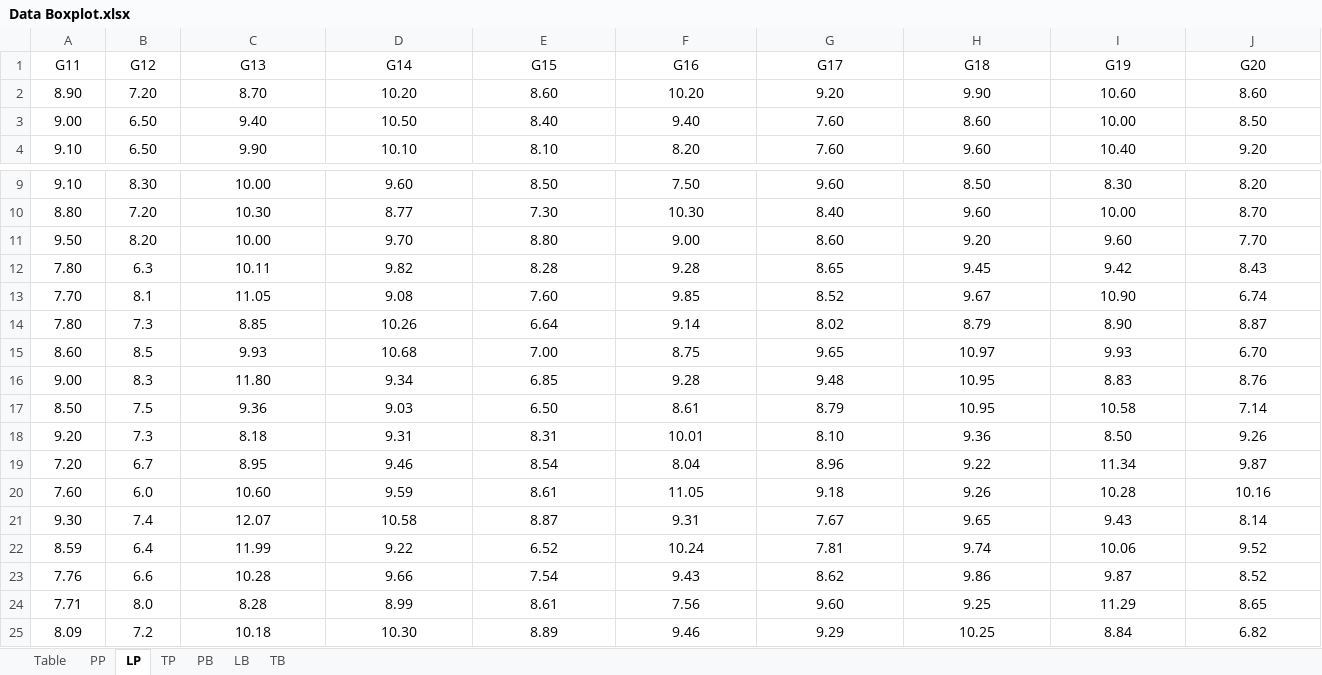
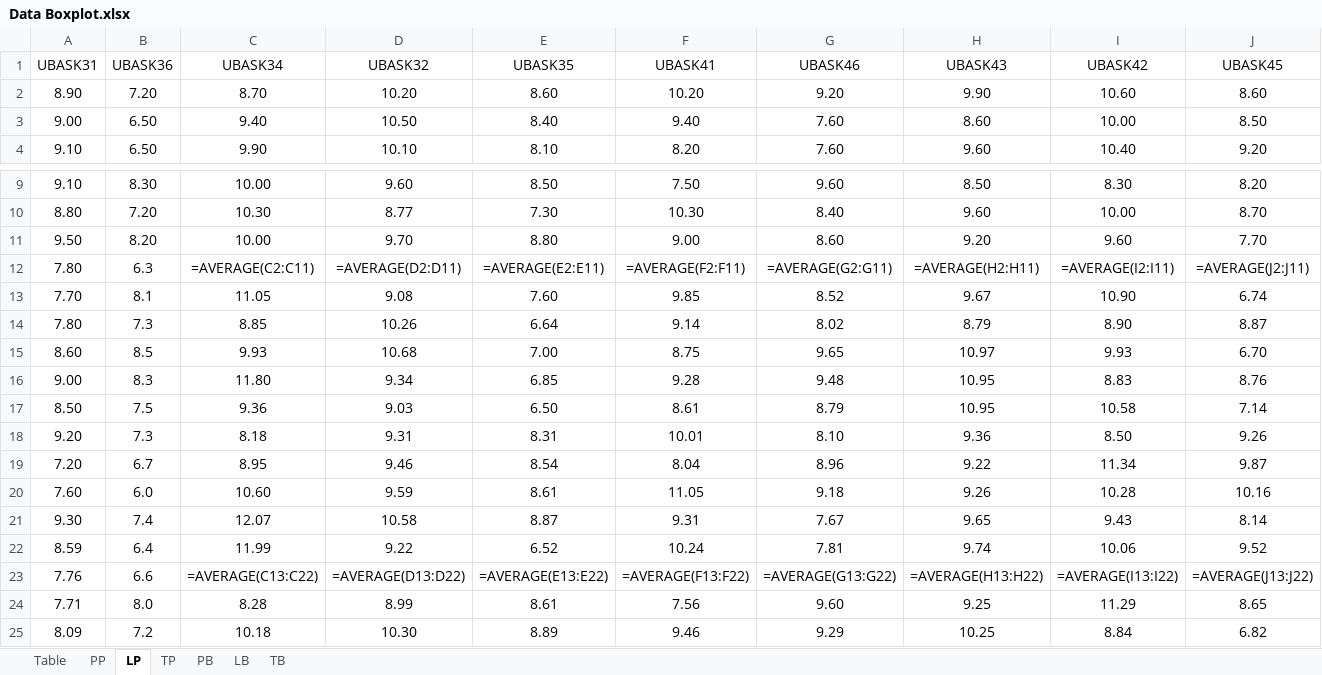
Before and after one commit to OzikPutraJarwo/Learn, an Excel workbook: R/assets/Data Boxplot.xlsx, sheet LP, drawn as a sheet; only a part is shown, gaps mark what is left out; values as stored, in another font and other column widths than the file's, no borders; formulas without a stored value are shown as written; removed rows and columns are numbered as before the commit, all else as after; rows hold the shown columns only; the diff names each change by its address in the sheet, - before the commit and + after, or states it on an @@ line.

```diff
--- a/R/assets/Data Boxplot.xlsx (sheet LP)
+++ b/R/assets/Data Boxplot.xlsx (sheet LP)
-row 1: G11 | G12 | G13 | G14 | G15 | G16 | G17 | G18 | G19 | G20
+row 1: UBASK31 | UBASK36 | UBASK34 | UBASK32 | UBASK35 | UBASK41 | UBASK46 | UBASK43 | UBASK42 | UBASK45
-row 12: 7.80 | 6.3 | 10.11 | 9.82 | 8.28 | 9.28 | 8.65 | 9.45 | 9.42 | 8.43
+row 12: 7.80 | 6.3 | =AVERAGE(C2:C11) | =AVERAGE(D2:D11) | =AVERAGE(E2:E11) | =AVERAGE(F2:F11) | =AVERAGE(G2:G11) | =AVERAGE(H2:H11) | =AVERAGE(I2:I11) | =AVERAGE(J2:J11)
-row 23: 7.76 | 6.6 | 10.28 | 9.66 | 7.54 | 9.43 | 8.62 | 9.86 | 9.87 | 8.52
+row 23: 7.76 | 6.6 | =AVERAGE(C13:C22) | =AVERAGE(D13:D22) | =AVERAGE(E13:E22) | =AVERAGE(F13:F22) | =AVERAGE(G13:G22) | =AVERAGE(H13:H22) | =AVERAGE(I13:I22) | =AVERAGE(J13:J22)
```
Also changed, not shown: sheet Table, sheet TP, sheet PB, sheet LB, sheet TB, sheet PP, R/assets/Data Total No R.xlsx, 2 other files.
